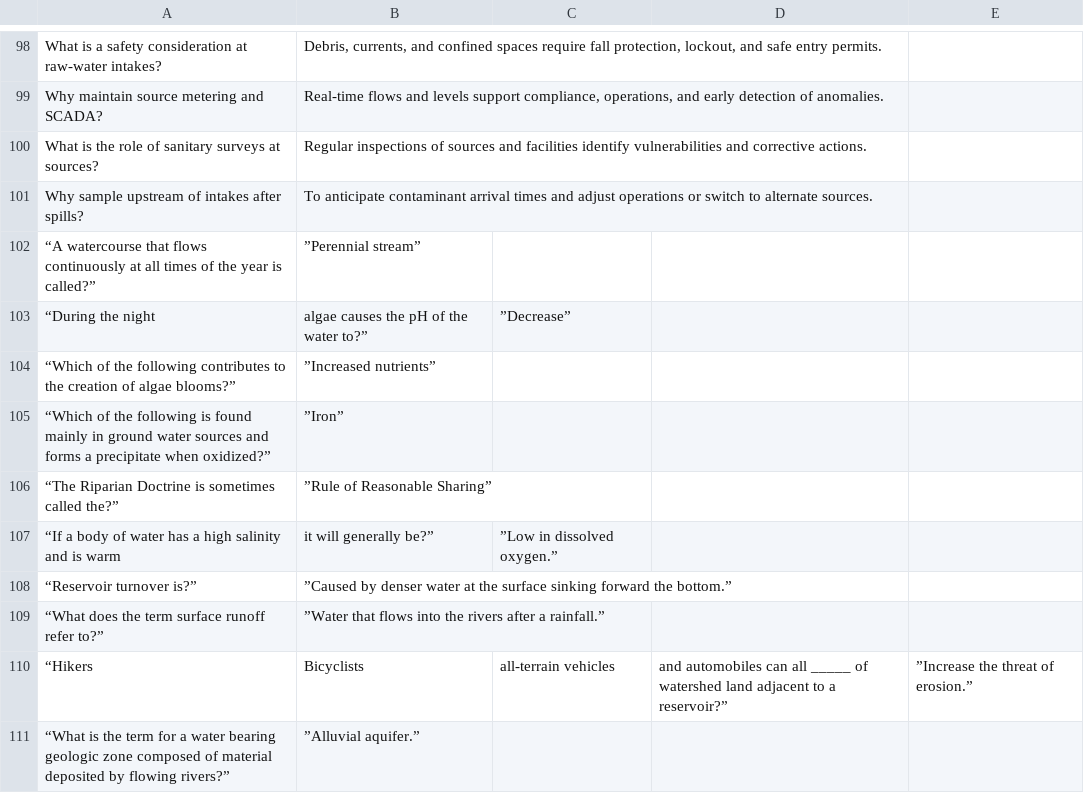
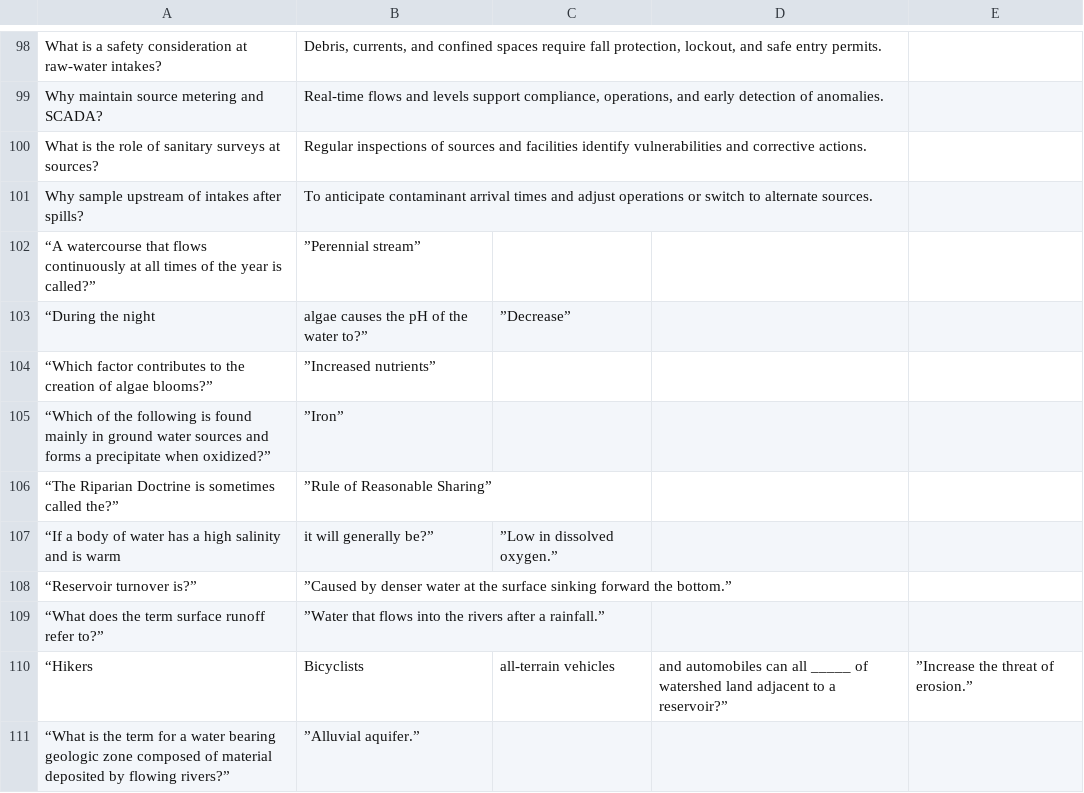
Before and after one commit to sbasrai/sbasrai.github.io, a CSV file: FlashCards4/output-water-sources.csv, drawn as a sheet; only a part is shown, gaps mark what is left out; the diff names each change by its address in the sheet, - before the commit and + after, or states it on an @@ line.

```diff
--- a/FlashCards4/output-water-sources.csv
+++ b/FlashCards4/output-water-sources.csv
-A104: “Which of the following contributes to…
+A104: “Which factor contributes to…
```
